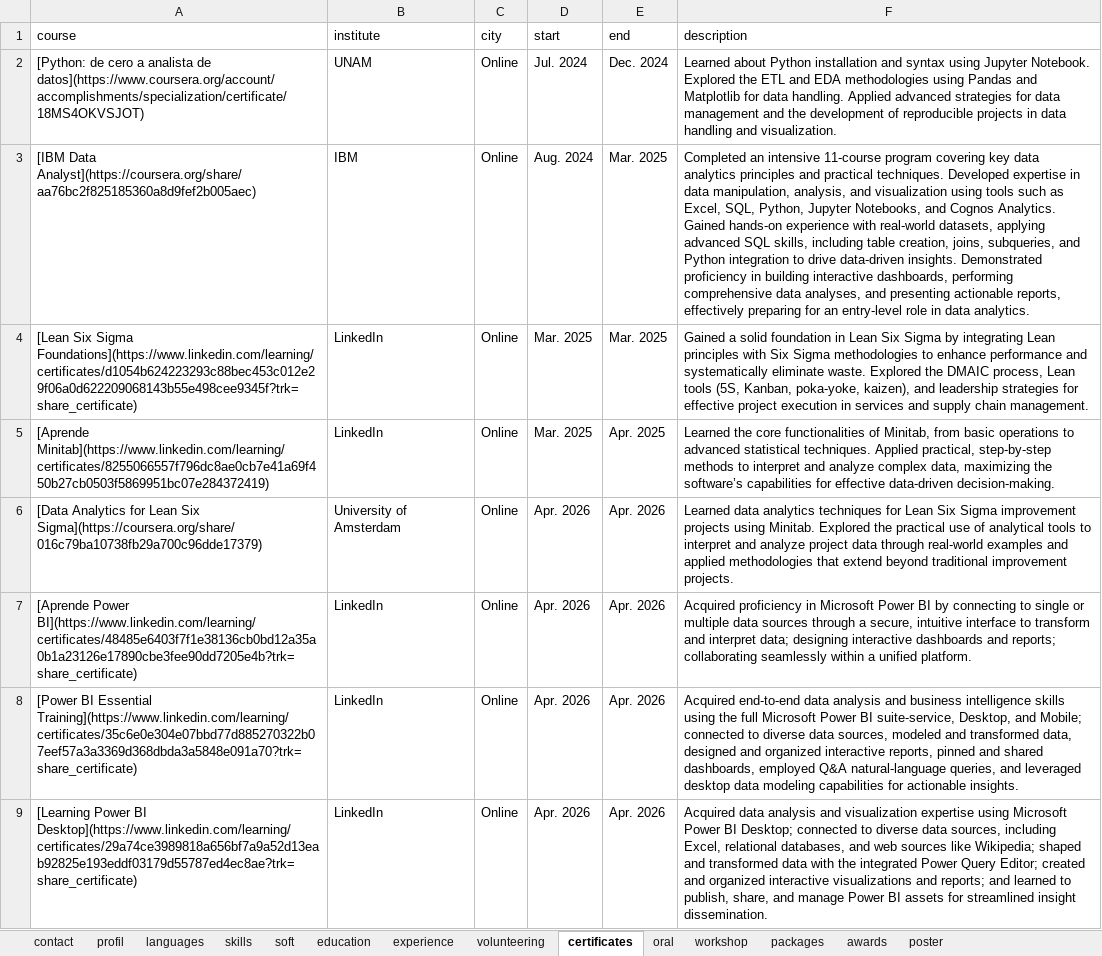
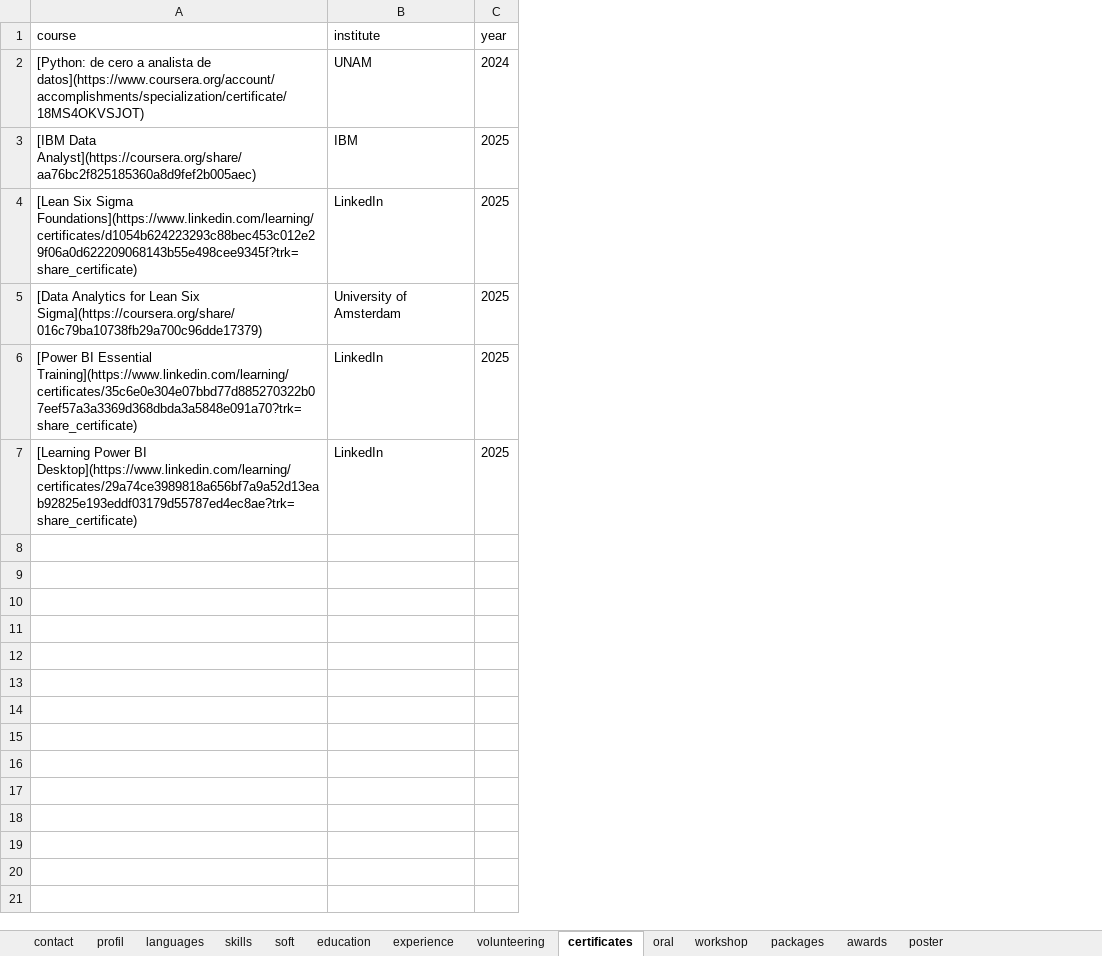
Before and after one commit to JRamonHA/curriculum-vitae, an Excel workbook: data/cv.xlsx, sheet certificates, drawn as a sheet; values as stored, in another font and other column widths than the file's, no borders; removed rows and columns are numbered as before the commit, all else as after; the diff names each change by its address in the sheet, - before the commit and + after, or states it on an @@ line.

```diff
--- a/data/cv.xlsx (sheet certificates)
+++ b/data/cv.xlsx (sheet certificates)
-column C (city), rows 2-4: all Online; row 6: Online; rows 8-9: Online | Online
-column D (start), rows 2-4: Jul. 2024 | Aug. 2024 | Mar. 2025; row 6: Apr. 2026; rows 8-9: Apr. 2026 | Apr. 2026
-column E (end), rows 2-4: Dec. 2024 | Mar. 2025 | Mar. 2025; row 6: Apr. 2026; rows 8-9: Apr. 2026 | Apr. 2026
-column F (description), rows 2-4: Learned about Python installation and syntax using Jupyter Notebook. Explored the ETL and EDA methodologies using Pandas and Matplotlib for data handling. Applied advanced strategies for data management and the development of reproducible projects in data handling and visualization. | Completed an intensive 11-course program covering key data analytics principles and practical techniques. Developed expertise in data manipulation, analysis, and visualization using tools such as Excel, SQL, Python, Jupyter Notebooks, and Cognos Analytics. Gained hands-on experience with real-world datasets, applying advanced SQL skills, including table creation, joins, subqueries, and Python integration to drive data-driven insights. Demonstrated proficiency in building interactive dashboards, performing comprehensive data analyses, and presenting actionable reports, effectively preparing for an entry-level role in data analytics. | Gained a solid foundation in Lean Six Sigma by integrating Lean principles with Six Sigma methodologies to enhance performance and systematically eliminate waste. Explored the DMAIC process, Lean tools (5S, Kanban, poka-yoke, kaizen), and leadership strategies for effective project execution in services and supply chain management.; row 6: Learned data analytics techniques for Lean Six Sigma improvement projects using Minitab. Explored the practical use of analytical tools to interpret and analyze project data through real-world examples and applied methodologies that extend beyond traditional improvement projects.; rows 8-9: Acquired end-to-end data analysis and business intelligence skills using the full Microsoft Power BI suite-service, Desktop, and Mobile; connected to diverse data sources, modeled and transformed data, designed and organized interactive reports, pinned and shared dashboards, employed Q&A natural-language queries, and leveraged desktop data modeling capabilities for actionable insights. | Acquired data analysis and visualization expertise using Microsoft Power BI Desktop; connected to diverse data sources, including Excel, relational databases, and web sources like Wikipedia; shaped and transformed data with the integrated Power Query Editor; created and organized interactive visualizations and reports; and learned to publish, share, and manage Power BI assets for streamlined insight dissemination.
+column C (year), rows 2-7: 2024 | 2025 | 2025 | 2025 | 2025 | 2025
-row 5: [Aprende Minitab](https://www.linkedin.com/learning/certificates/8255066557f796dc8ae0cb7e41a69f450b27cb0503f5869951bc07e284372419) | LinkedIn | Online | Mar. 2025 | Apr. 2025 | Learned the core functionalities of Minitab, from basic operations to advanced statistical techniques. Applied practical, step-by-step methods to interpret and analyze complex data, maximizing the software’s capabilities for effective data-driven decision-making.
-row 7: [Aprende Power BI](https://www.linkedin.com/learning/certificates/48485e6403f7f1e38136cb0bd12a35a0b1a23126e17890cbe3fee90dd7205e4b?trk=share_certificate) | LinkedIn | Online | Apr. 2026 | Apr. 2026 | Acquired proficiency in Microsoft Power BI by connecting to single or multiple data sources through a secure, intuitive interface to transform and interpret data; designing interactive dashboards and reports; collaborating seamlessly within a unified platform.
```
Also changed, not shown: sheet experience, sheet volunteering, sheet oral, sheet soft, sheet profil, 9 other files.
